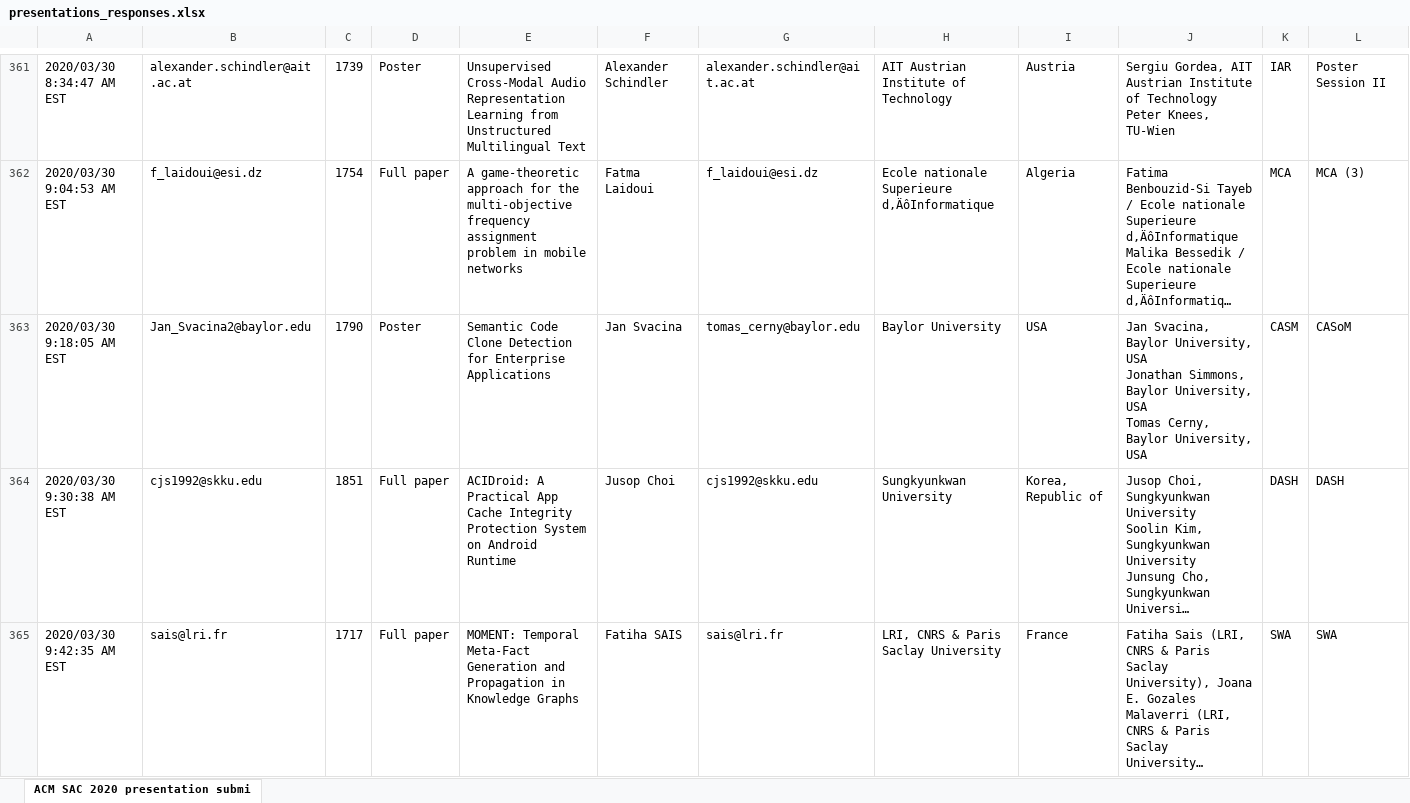
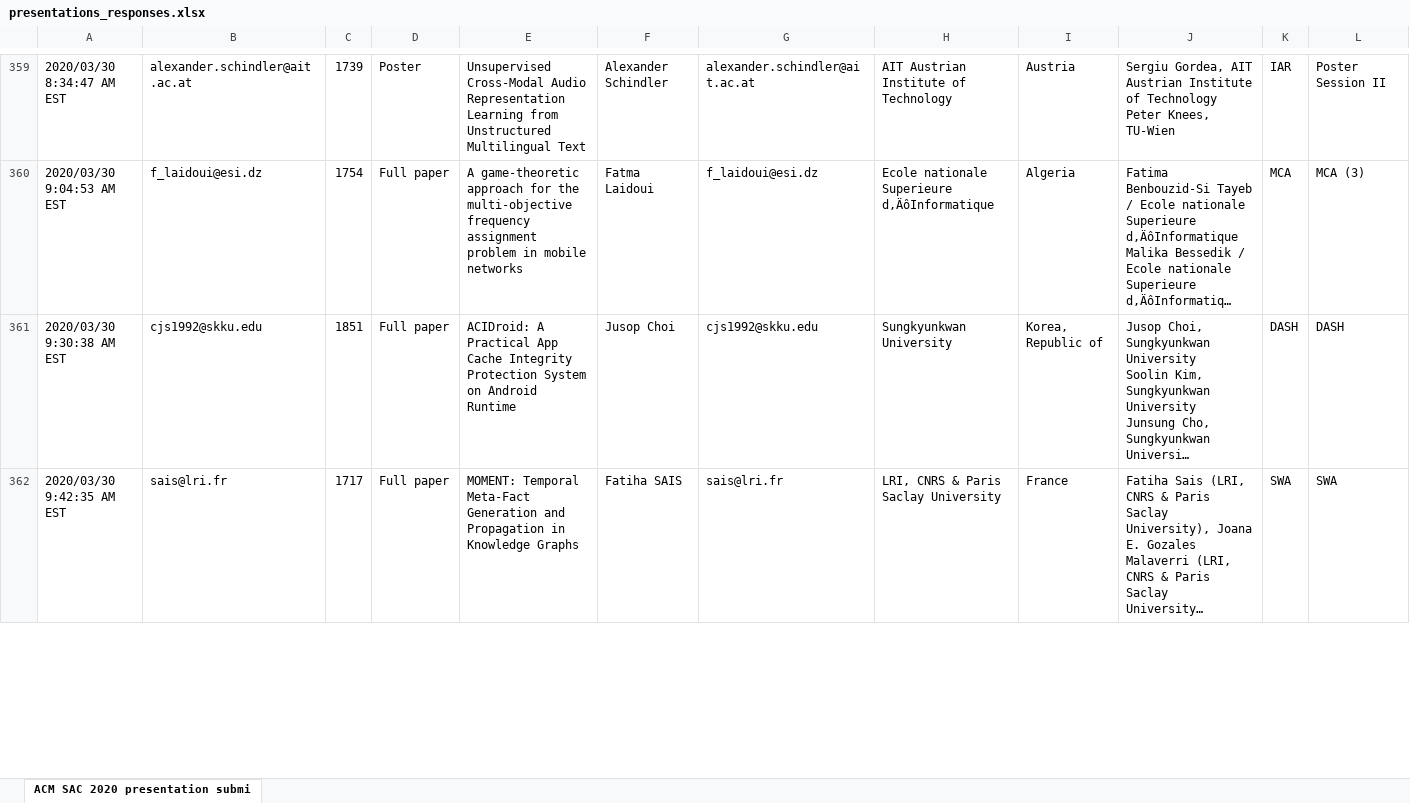
Before and after one commit to cloudhubs/acmsac, an Excel workbook: app-server/src/main/resources/presentations_responses.xlsx, sheet ACM SAC 2020 presentation submi, drawn as a sheet; only a part is shown, gaps mark what is left out; long unchanged cells end in …; values as stored, in another font and other column widths than the file's, no borders; removed rows and columns are numbered as before the commit, all else as after; rows hold the shown columns only; ↵ is a line break in a cell; the diff covers the shown part only; the diff names each change by its address in the sheet, - before the commit and + after, or states it on an @@ line.

Commit message:
Data update

```diff
--- a/app-server/src/main/resources/presentations_responses.xlsx (sheet ACM SAC 2020 presentation submi)
+++ b/app-server/src/main/resources/presentations_responses.xlsx (sheet ACM SAC 2020 presentation submi)
-row 363: 2020/03/30 9:18:05 AM EST | Jan_Svacina2@baylor.edu | 1790 | Poster | Semantic Code Clone Detection for Enterprise Applications | Jan Svacina | tomas_cerny@baylor.edu | Baylor University | USA | Jan Svacina, Baylor University, USA ↵ Jonathan Simmons, Baylor University, USA ↵ Tomas Cerny, Baylor University, USA | CASM | CASoM
```
Also changed, not shown: 5 added rows and 2 removed rows elsewhere in this sheet.
